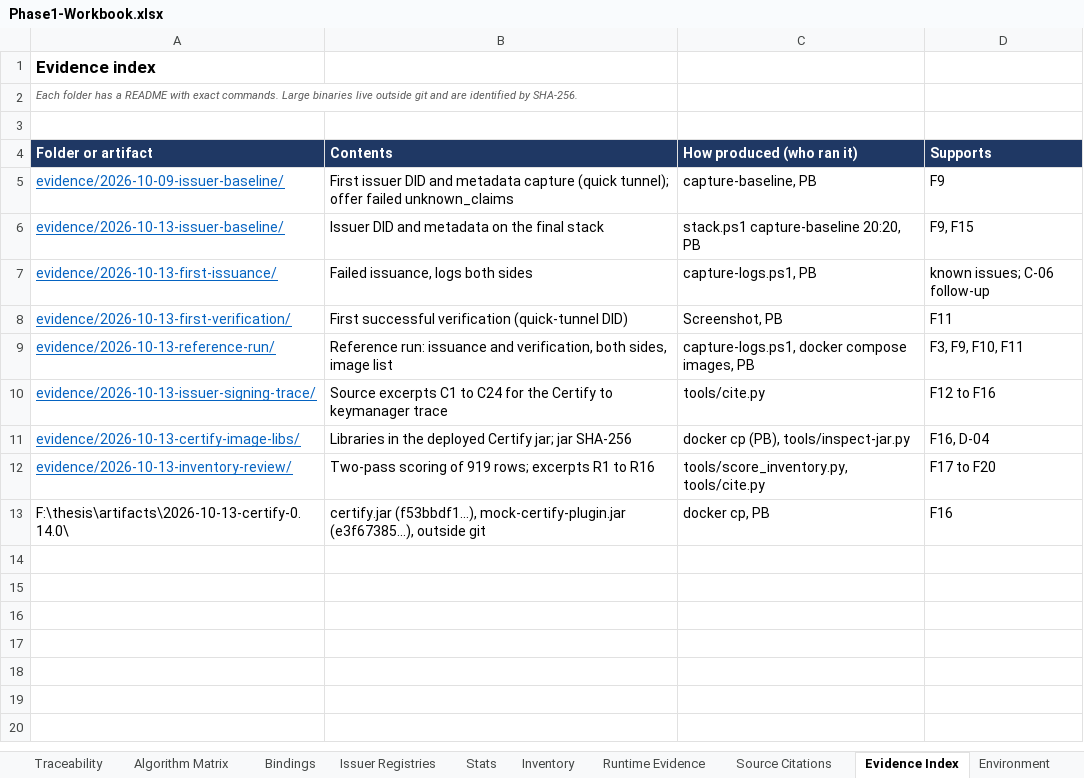
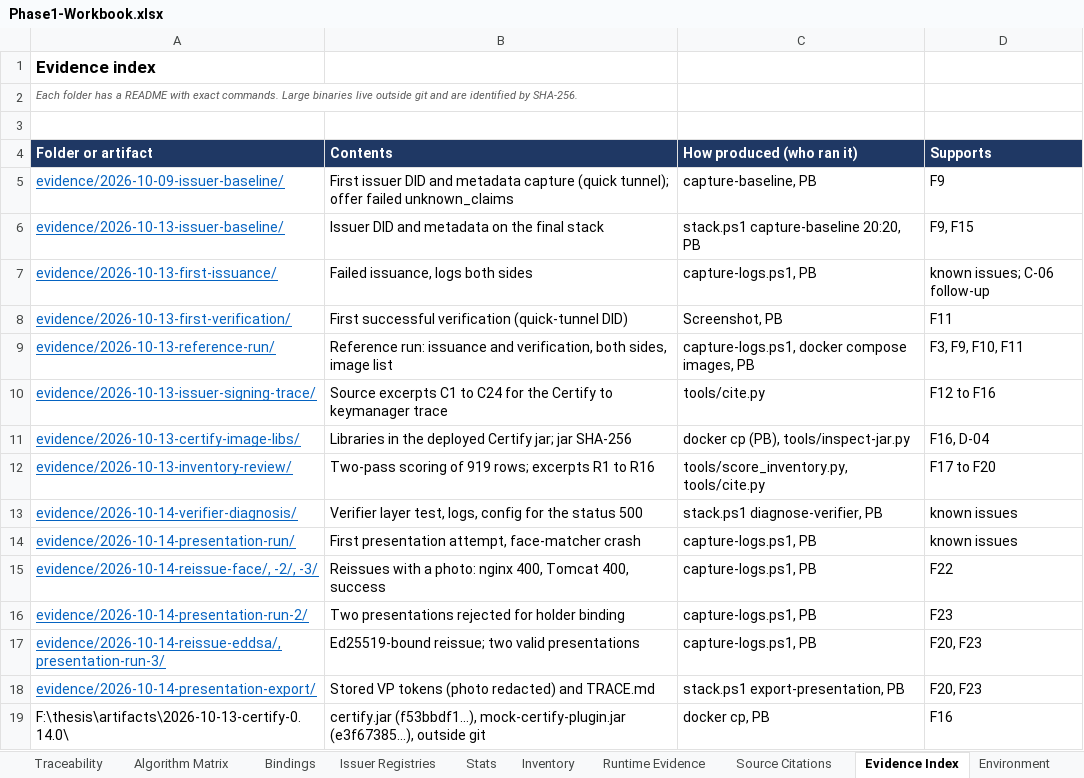
Before and after one commit to prazwal1/crypto-agile-ssi, an Excel workbook: docs/phase1/Phase1-Workbook.xlsx, sheet Evidence Index, drawn as a sheet; values as stored, in another font and other column widths than the file's, no borders; charts and pictures not drawn; the diff names each change by its address in the sheet, - before the commit and + after, or states it on an @@ line.

Commit message:
Workbook: F22, F23, R-13, R-14, presentation runtime rows and evidence

```diff
--- a/docs/phase1/Phase1-Workbook.xlsx (sheet Evidence Index)
+++ b/docs/phase1/Phase1-Workbook.xlsx (sheet Evidence Index)
+row 13: evidence/2026-10-14-verifier-diagnosis/ | Verifier layer test, logs, config for the status 500 | stack.ps1 diagnose-verifier, PB | known issues
+row 14: evidence/2026-10-14-presentation-run/ | First presentation attempt, face-matcher crash | capture-logs.ps1, PB | known issues
+row 15: evidence/2026-10-14-reissue-face/, -2/, -3/ | Reissues with a photo: nginx 400, Tomcat 400, success | capture-logs.ps1, PB | F22
+row 16: evidence/2026-10-14-presentation-run-2/ | Two presentations rejected for holder binding | capture-logs.ps1, PB | F23
+row 17: evidence/2026-10-14-reissue-eddsa/, presentation-run-3/ | Ed25519-bound reissue; two valid presentations | capture-logs.ps1, PB | F20, F23
+row 18: evidence/2026-10-14-presentation-export/ | Stored VP tokens (photo redacted) and TRACE.md | stack.ps1 export-presentation, PB | F20, F23
```
Also changed, not shown: sheet Traceability, sheet Review Status, sheet Activity Log, sheet Runtime Evidence, sheet Findings, sheet Stats, 6 more sheets, charts or pictures, 2 other files.
